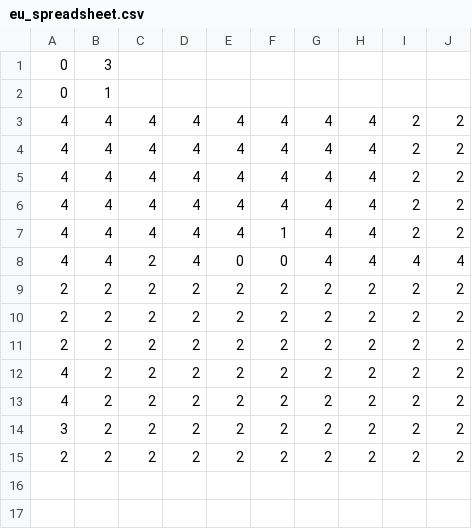
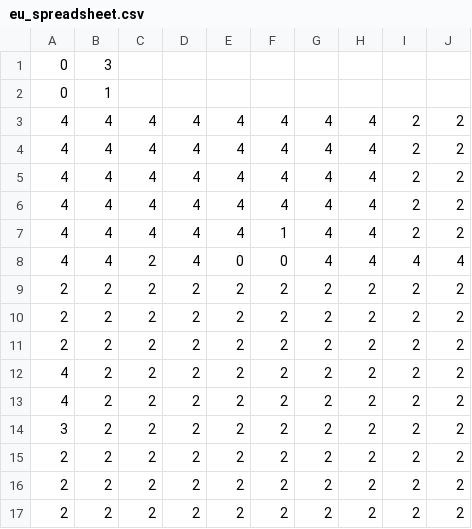
Before and after one commit to taviur/eu_quiz, a CSV file: eu_spreadsheet.csv, drawn as a sheet.

```diff
--- a/eu_spreadsheet.csv
+++ b/eu_spreadsheet.csv
@@ -15 +15,3 @@
 2,2,2,2,2,2,2,2,2,2
+2,2,2,2,2,2,2,2,2,2
+2,2,2,2,2,2,2,2,2,2
```
Also changed, not shown: 2 other files.
